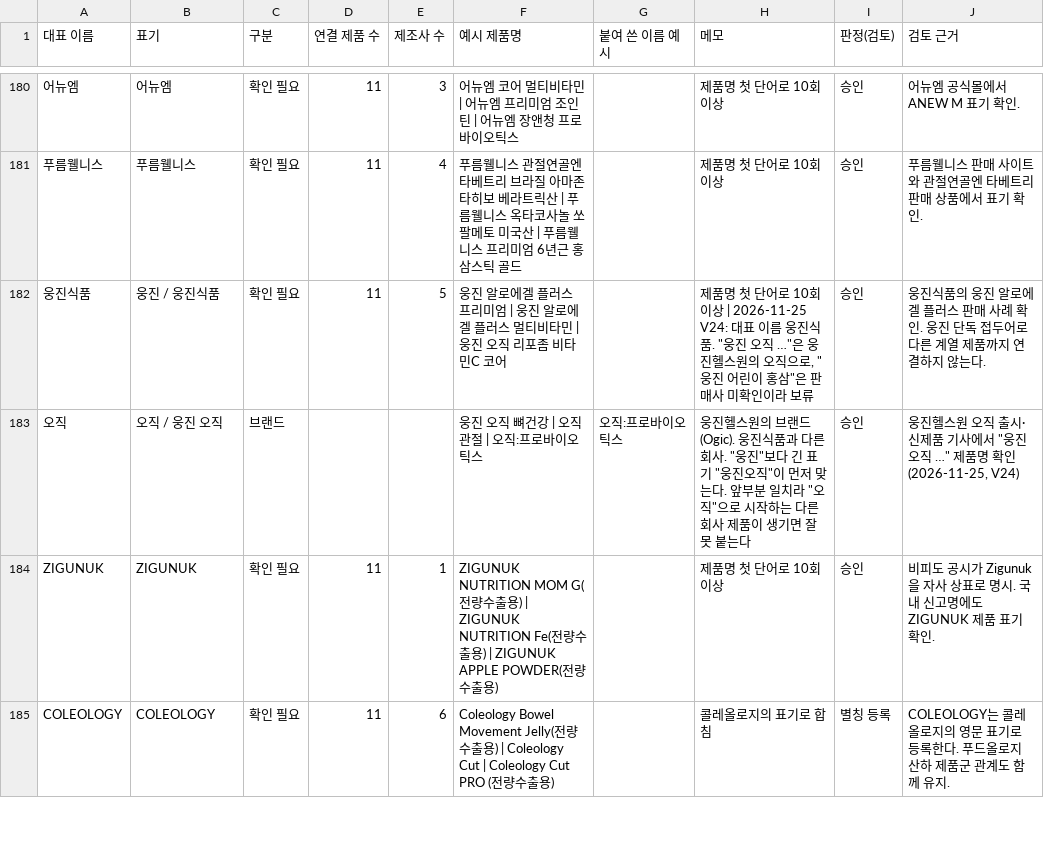
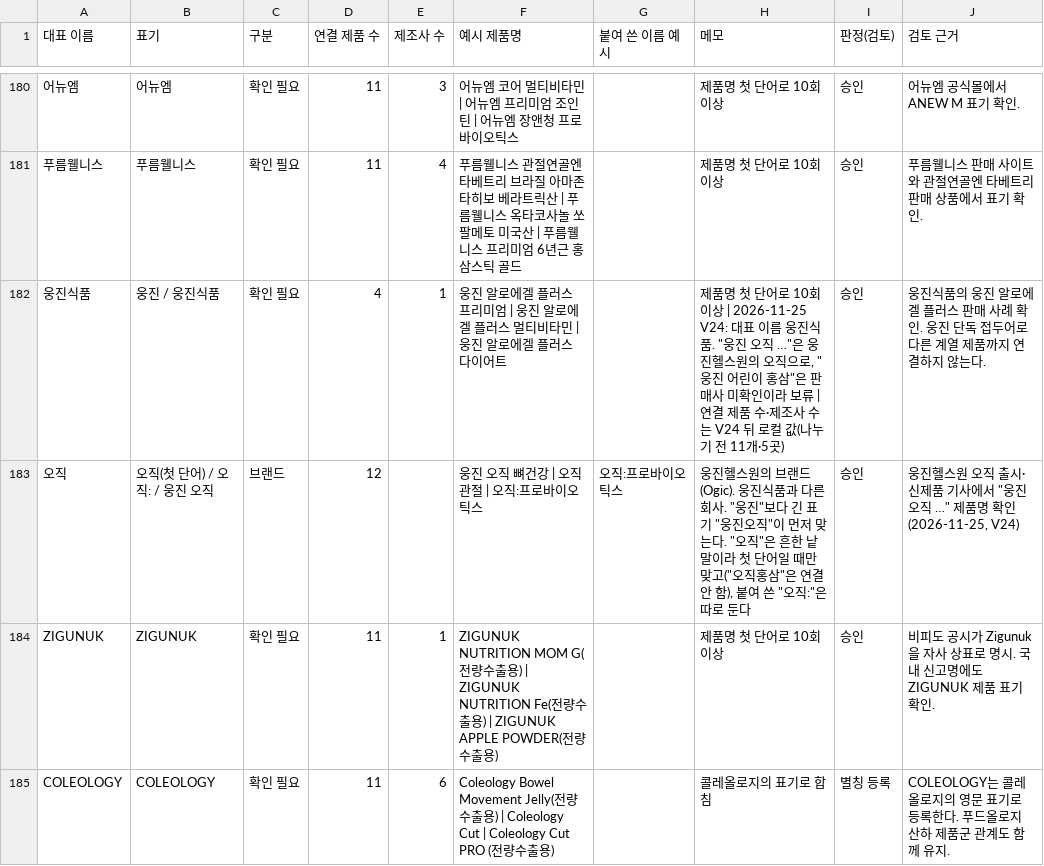
Before and after one commit to tmdgusdlll/alkkuni-backend, a CSV file: docs/brand-dictionary.csv, drawn as a sheet; only a part is shown, gaps mark what is left out; the diff names each change by its address in the sheet, - before the commit and + after, or states it on an @@ line.

```diff
--- a/docs/brand-dictionary.csv
+++ b/docs/brand-dictionary.csv
-D182 (연결 제품 수): 11
+D182 (연결 제품 수): 4
-E182 (제조사 수): 5
+E182 (제조사 수): 1
-F182 (예시 제품명): …| 웅진 오직 리포좀 비타민C 코어
+F182 (예시 제품명): …| 웅진 알로에겔 플러스 다이어트
-H182 (메모): …라 보류
+H182 (메모): …라 보류 | 연결 제품 수·제조사 수는 V24 뒤 로컬 값(나누기 전 11개·5곳)
-B183 (표기): 오직 / 웅진 오직
+B183 (표기): 오직(첫 단어) / 오직: / 웅진 오직
-D183 (연결 제품 수): (empty)
+D183 (연결 제품 수): 12
-H183 (메모): …맞는다. 앞부분 일치라 "오직"으로 시작하는 다른 회사 제품이 생기면 잘못 붙는다
+H183 (메모): …맞는다. "오직"은 흔한 낱말이라 첫 단어일 때만 맞고("오직홍삼"은 연결 안 함), 붙여 쓴 "오직:"은 따로 둔다
```
Also changed, not shown: 3 other files.
